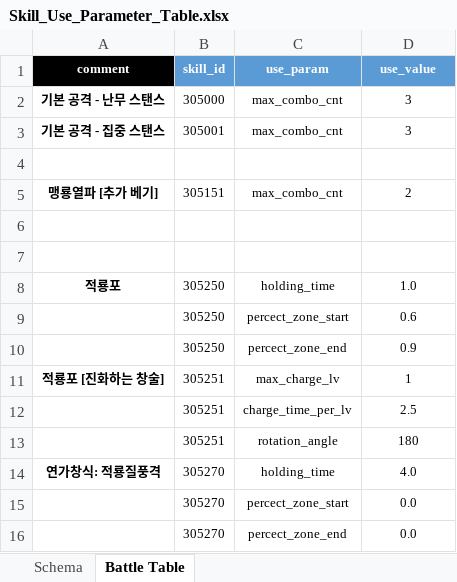
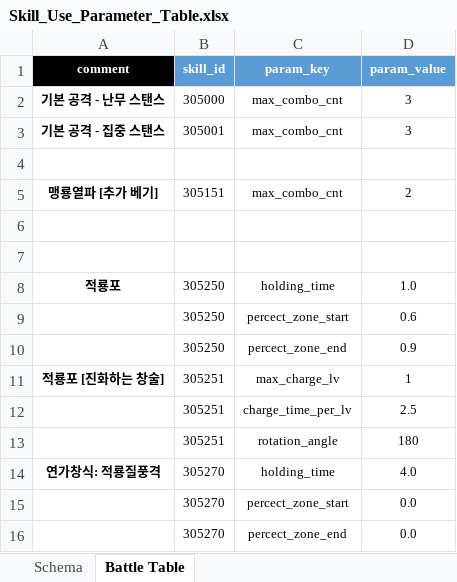
Before and after one commit to hjs0913/GameDesign, an Excel workbook: 로스트아크/데이터테이블/Skill_Use_Parameter_Table.xlsx, sheet Battle Table, drawn as a sheet; values as stored, in another font and other column widths than the file's, no borders; the diff names each change by its address in the sheet, - before the commit and + after, or states it on an @@ line.

```diff
--- a/로스트아크/데이터테이블/Skill_Use_Parameter_Table.xlsx (sheet Battle Table)
+++ b/로스트아크/데이터테이블/Skill_Use_Parameter_Table.xlsx (sheet Battle Table)
-C1: use_param
+C1: param_key
-D1: use_value
+D1: param_value
```
Also changed, not shown: sheet Schema, 로스트아크/데이터테이블/Effect_Table.xlsx, 로스트아크/데이터테이블/SkillEffect_Param_Table(수정필요).xlsx, 4 other files.
